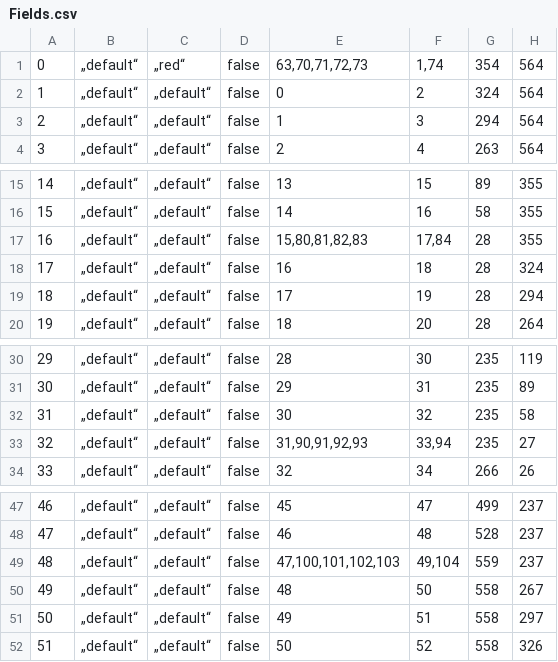
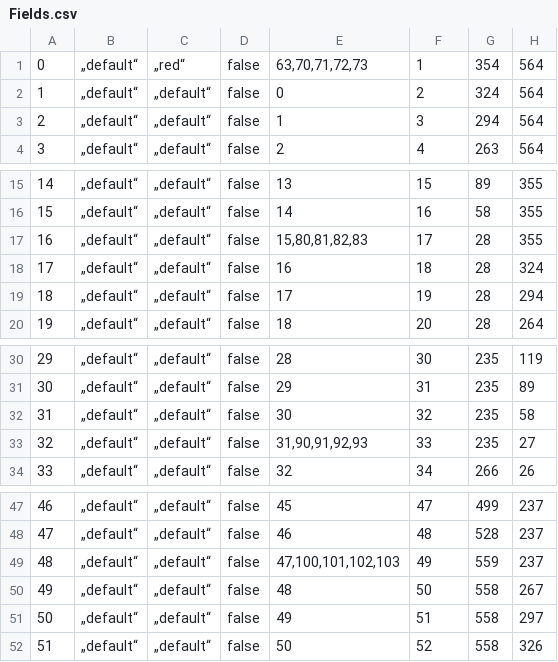
Before and after one commit to MarkusBuechler/SE2017SS-DOG, a CSV file: resources/Fields.csv, drawn as a sheet; only a part is shown, gaps mark what is left out.

Commit message:
figures can now move multiple fields

```diff
--- a/resources/Fields.csv
+++ b/resources/Fields.csv
@@ -1,2 +1,2 @@
-0;„default“;„red“;false;63,70,71,72,73;1,74;354;564
+0;„default“;„red“;false;63,70,71,72,73;1;354;564
 1;„default“;„default“;false;0;2;324;564
@@ -16,3 +16,3 @@
 15;„default“;„default“;false;14;16;58;355
-16;„default“;„default“;false;15,80,81,82,83;17,84;28;355
+16;„default“;„default“;false;15,80,81,82,83;17;28;355
 17;„default“;„default“;false;16;18;28;324
@@ -32,3 +32,3 @@
 31;„default“;„default“;false;30;32;235;58
-32;„default“;„default“;false;31,90,91,92,93;33,94;235;27
+32;„default“;„default“;false;31,90,91,92,93;33;235;27
 33;„default“;„default“;false;32;34;266;26
@@ -48,3 +48,3 @@
 47;„default“;„default“;false;46;48;528;237
-48;„default“;„default“;false;47,100,101,102,103;49,104;559;237
+48;„default“;„default“;false;47,100,101,102,103;49;559;237
 49;„default“;„default“;false;48;50;558;267
```
Also changed, not shown: 2 other files.
